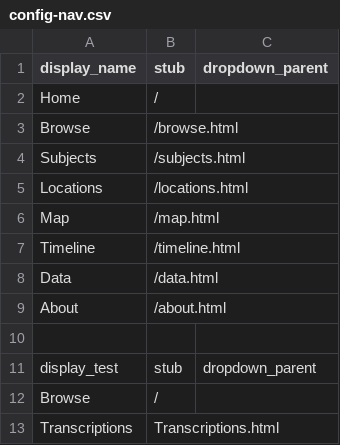
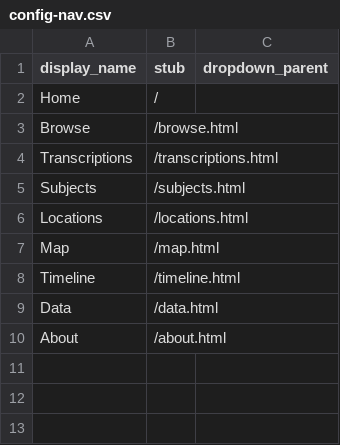
Before and after one commit to peter-jos/The-Delectable-Dictionary, a CSV file: _data/config-nav.csv, drawn as a sheet; removed rows and columns are numbered as before the commit, all else as after; the diff names each change by its address in the sheet, - before the commit and + after, or states it on an @@ line.

Commit message:
Update config-nav.csv

```diff
--- a/_data/config-nav.csv
+++ b/_data/config-nav.csv
+row 4: Transcriptions | /transcriptions.html
-row 10: (empty)
-row 11: display_test | stub | dropdown_parent
-row 12: Browse | /
-row 13: Transcriptions | Transcriptions.html
```
